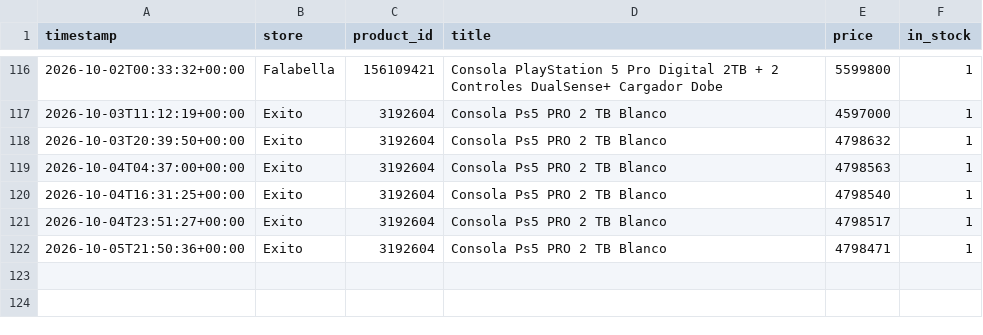
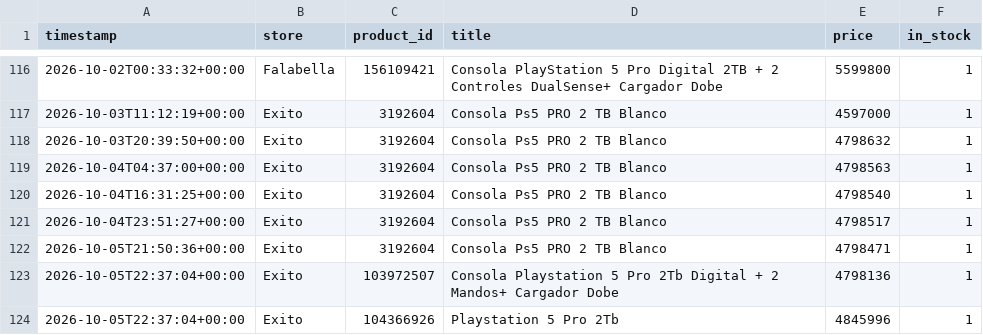
Before and after one commit to DonadoM/ps5-pro-watcher, a CSV file: data/history.csv, drawn as a sheet; only a part is shown, gaps mark what is left out; the diff names each change by its address in the sheet, - before the commit and + after, or states it on an @@ line.

```diff
--- a/data/history.csv
+++ b/data/history.csv
+row 123: 2026-10-05T22:37:04+00:00 | Exito | 103972507 | Consola Playstation 5 Pro 2Tb Digital + 2 Mandos+ Cargador Dobe | 4798136 | 1
+row 124: 2026-10-05T22:37:04+00:00 | Exito | 104366926 | Playstation 5 Pro 2Tb | 4845996 | 1
```
Also changed, not shown: 1 other file.
